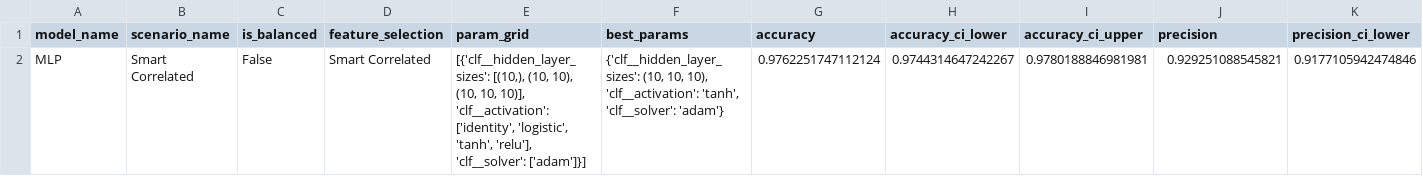
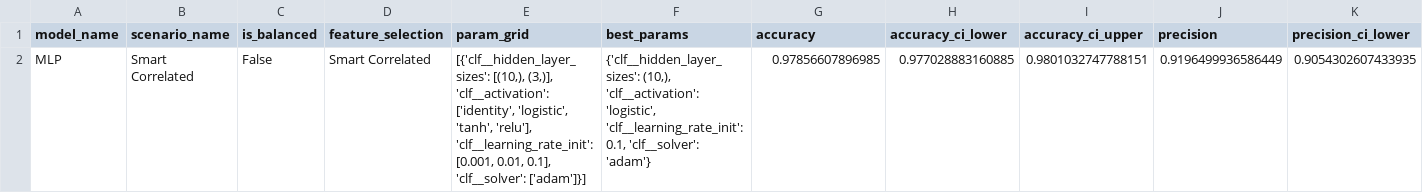
Before and after one commit to itsmeale/sin5007, a CSV file: data/results/mlp/mlp-smart-correlated.csv, drawn as a sheet; only a part is shown; removed rows and columns are numbered as before the commit, all else as after; rows hold the shown columns only; the diff names each change by its address in the sheet, - before the commit and + after, or states it on an @@ line.

```diff
--- a/data/results/mlp/mlp-smart-correlated.csv
+++ b/data/results/mlp/mlp-smart-correlated.csv
-row 2: MLP | Smart Correlated | False | Smart Correlated | [{'clf__hidden_layer_sizes': [(10,), (10, 10), (10, 10, 10)], 'clf__activation': ['identity', 'logistic', 'tanh', 'relu'], 'clf__solver': ['adam']}] | {'clf__hidden_layer_sizes': (10, 10, 10), 'clf__activation': 'tanh', 'clf__solver': 'adam'} | 0.9762251747112124 | 0.9744314647242267 | 0.9780188846981981 | 0.929251088545821 | 0.9177105942474846
+row 2: MLP | Smart Correlated | False | Smart Correlated | [{'clf__hidden_layer_sizes': [(10,), (3,)], 'clf__activation': ['identity', 'logistic', 'tanh', 'relu'], 'clf__learning_rate_init': [0.001, 0.01, 0.1], 'clf__solver': ['adam']}] | {'clf__hidden_layer_sizes': (10,), 'clf__activation': 'logistic', 'clf__learning_rate_init': 0.1, 'clf__solver': 'adam'} | 0.97856607896985 | 0.977028883160885 | 0.9801032747788151 | 0.9196499936586449 | 0.9054302607433935
```
Also changed, not shown: data/results/metrics.csv, data/results/mlp/mlp-all-characteristics-balanced.csv, 10 other files.
